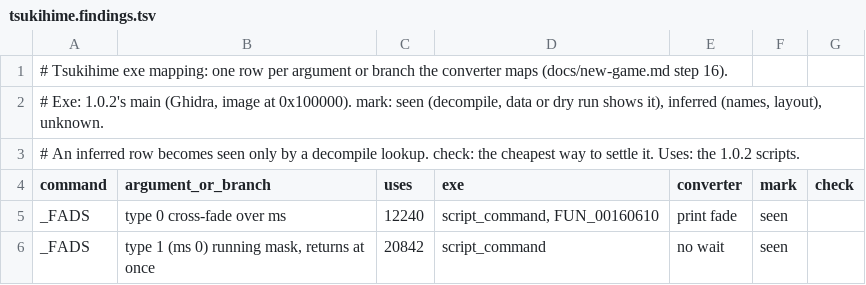
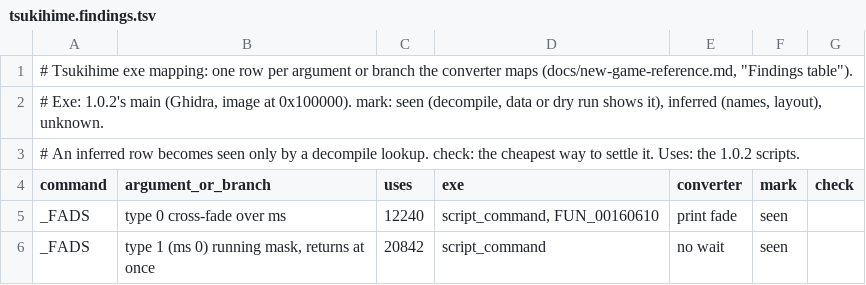
Before and after one commit to blankiekun/conscripter-convert, a TSV file: docs/games/tsukihime.findings.tsv, drawn as a sheet; only a part is shown.

```diff
--- a/docs/games/tsukihime.findings.tsv
+++ b/docs/games/tsukihime.findings.tsv
@@ -1,2 +1,2 @@
-# Tsukihime exe mapping: one row per argument or branch the converter maps (docs/new-game.md step 16).
+# Tsukihime exe mapping: one row per argument or branch the converter maps (docs/new-game-reference.md, "Findings table").
 # Exe: 1.0.2's main (Ghidra, image at 0x100000). mark: seen (decompile, data or dry run shows it), inferred (names, layout), unknown.
```
Also changed, not shown: docs/games/oretsuba.findings.tsv, 10 other files.
